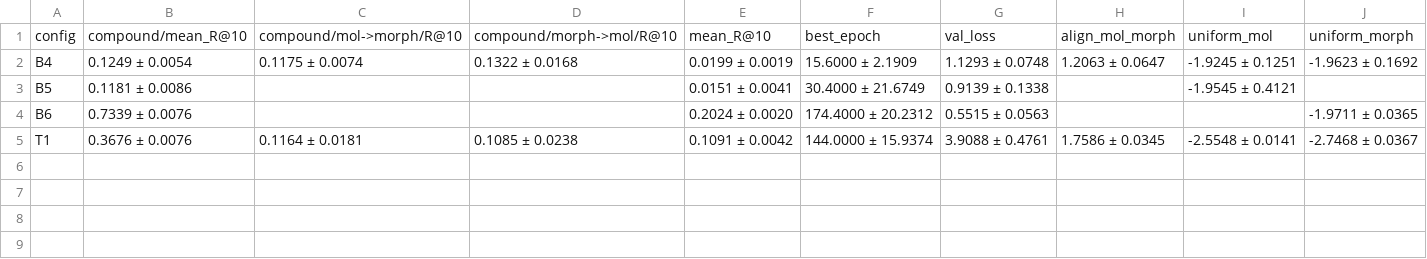
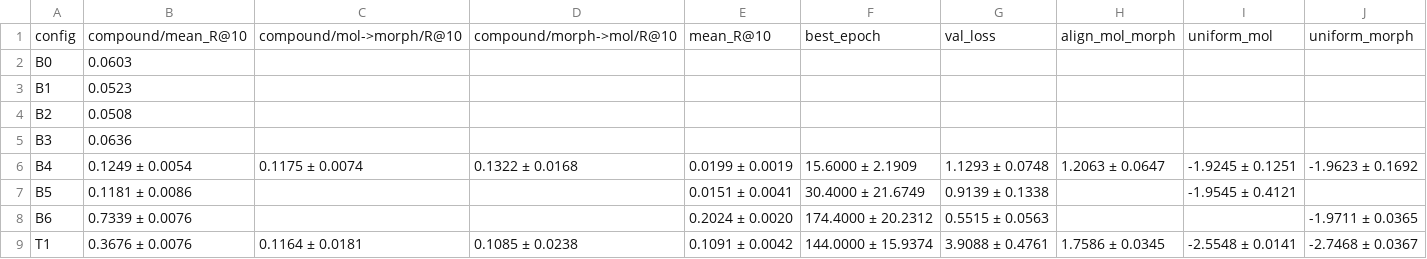
Before and after one commit to ogngnaoh/CaPy-v2, a CSV file: results/ablation_summary.csv, drawn as a sheet; only a part is shown; rows hold the shown columns only; the diff names each change by its address in the sheet, - before the commit and + after, or states it on an @@ line.

```diff
--- a/results/ablation_summary.csv
+++ b/results/ablation_summary.csv
+row 2: B0 | 0.0603
+row 3: B1 | 0.0523
+row 4: B2 | 0.0508
+row 5: B3 | 0.0636
```
Also changed, not shown: 4 other files.
